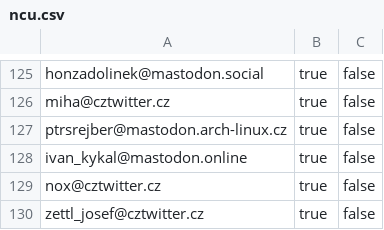
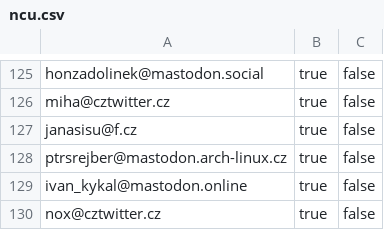
Before and after one commit to maly/mastodonwtfcz, a CSV file: docs/ncu.csv, drawn as a sheet; only a part is shown, gaps mark what is left out; the shorter side is filled out with more unchanged rows; the diff names each change by its address in the sheet, - before the commit and + after, or states it on an @@ line.

```diff
--- a/docs/ncu.csv
+++ b/docs/ncu.csv
+row 127: janasisu@f.cz | true | false
```
Also changed, not shown: 1 other file.
